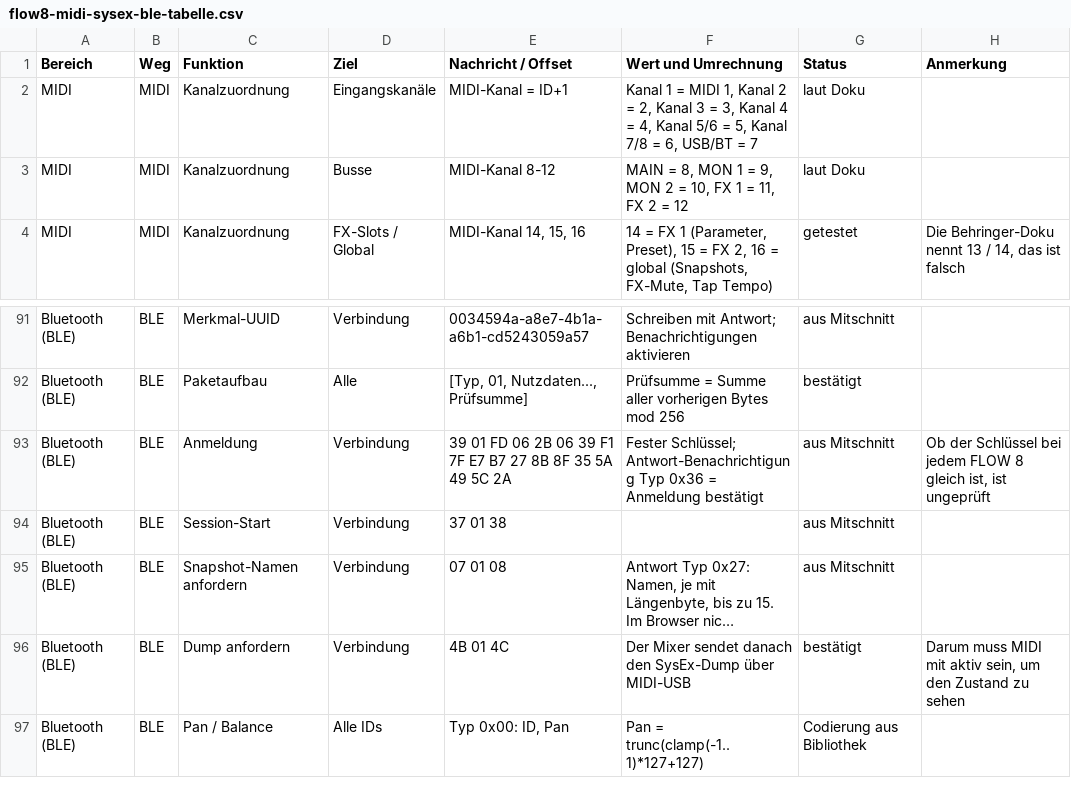
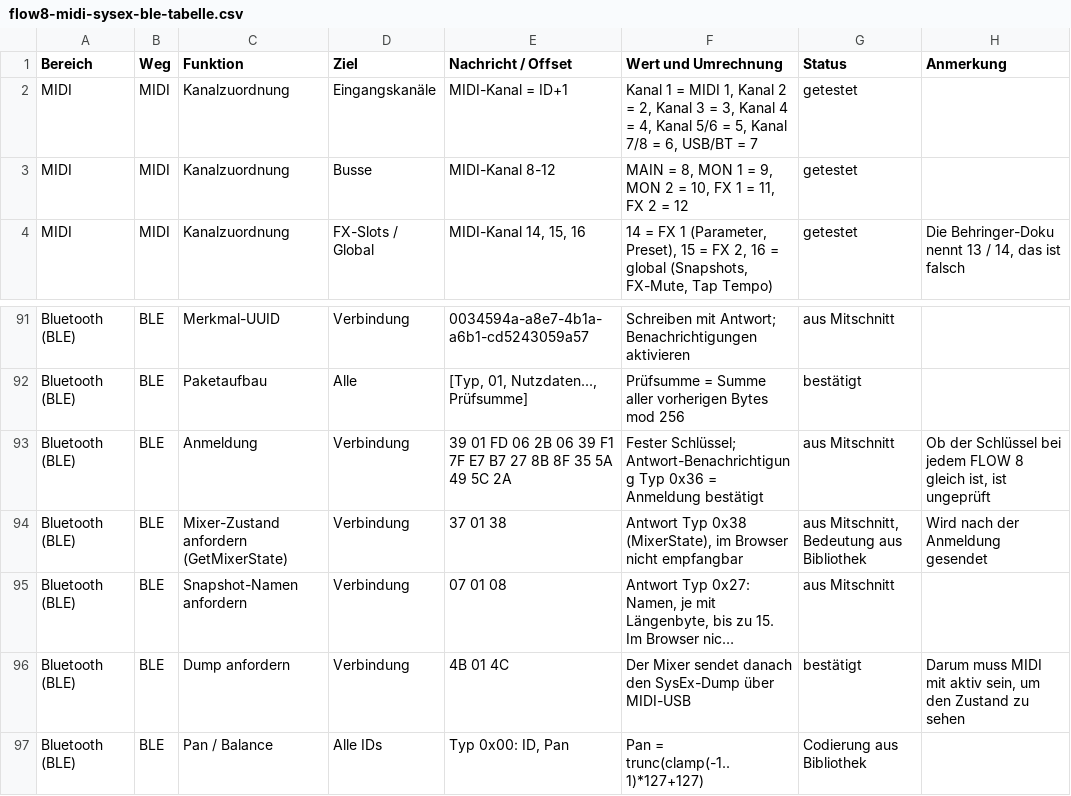
Before and after one commit to sound-system/flow8-web-remote, a CSV file: docs/flow8-midi-sysex-ble-tabelle.csv, drawn as a sheet; only a part is shown, gaps mark what is left out; long unchanged cells end in …; the diff names each change by its address in the sheet, - before the commit and + after, or states it on an @@ line.

```diff
--- a/docs/flow8-midi-sysex-ble-tabelle.csv
+++ b/docs/flow8-midi-sysex-ble-tabelle.csv
-G2:G3 (Status): laut Doku
+G2:G3 (Status): getestet
-C94 (Funktion): Session-Start
+C94 (Funktion): Mixer-Zustand anfordern (GetMixerState)
-F94 (Wert und Umrechnung): (empty)
+F94 (Wert und Umrechnung): Antwort Typ 0x38 (MixerState), im Browser nicht empfangbar
-G94 (Status): aus Mitschnitt
+G94 (Status): aus Mitschnitt, Bedeutung aus Bibliothek
-H94 (Anmerkung): (empty)
+H94 (Anmerkung): Wird nach der Anmeldung gesendet
```
Also changed, not shown: 9 other files.
